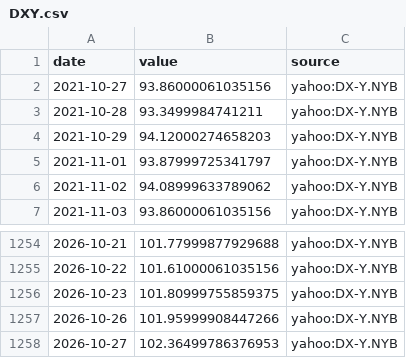
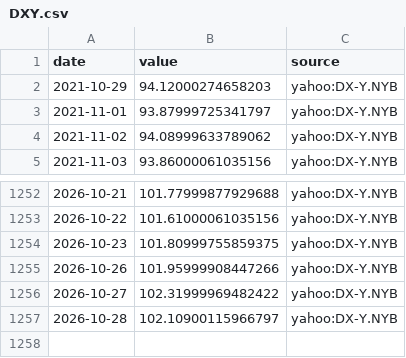
Before and after one commit to MJIH-market/macro-dashboard, a CSV file: data/DXY.csv, drawn as a sheet; only a part is shown, gaps mark what is left out.

```diff
--- a/data/DXY.csv
+++ b/data/DXY.csv
@@ -1,4 +1,2 @@
 date,value,source
-2021-10-27,93.86000061035156,yahoo:DX-Y.NYB
-2021-10-28,93.3499984741211,yahoo:DX-Y.NYB
 2021-10-29,94.12000274658203,yahoo:DX-Y.NYB
@@ -1257,2 +1255,3 @@ date,value,source
 2026-10-26,101.95999908447266,yahoo:DX-Y.NYB
-2026-10-27,102.36499786376953,yahoo:DX-Y.NYB
+2026-10-27,102.31999969482422,yahoo:DX-Y.NYB
+2026-10-28,102.10900115966797,yahoo:DX-Y.NYB
```
Also changed, not shown: data/GOLD.csv, data/NDX.csv, 9 other files.
